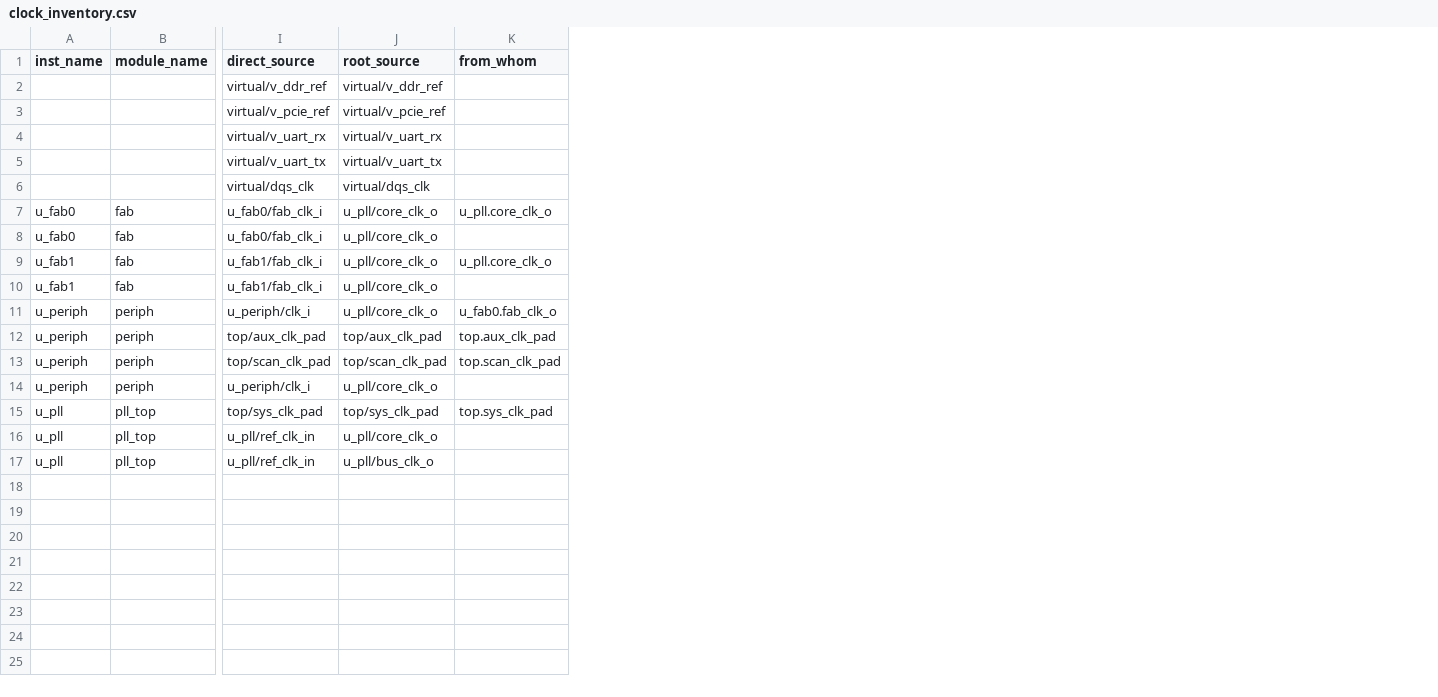
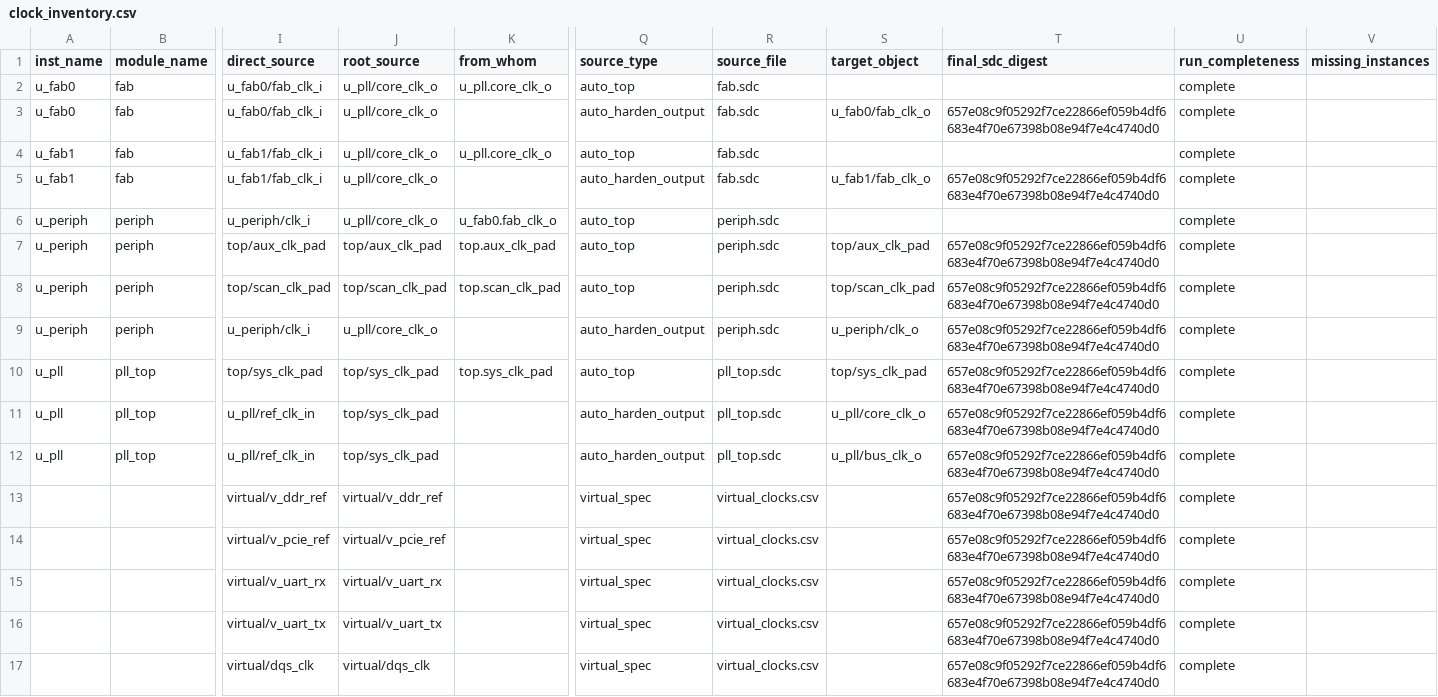
Before and after one commit to HowardSuen/soc_sdc_work, a CSV file: soc_sdc_work/Soc SDC脚本/regression/expected/01/clock_inventory.csv, drawn as a sheet; only a part is shown, gaps mark what is left out; addresses are those after the commit; the diff names each change by its address in the sheet, - before the commit and + after, or states it on an @@ line.

```diff
--- a/soc_sdc_work/Soc SDC脚本/regression/expected/01/clock_inventory.csv
+++ b/soc_sdc_work/Soc SDC脚本/regression/expected/01/clock_inventory.csv
+column Q (source_type), rows 2-12: auto_top | auto_harden_output | auto_top | auto_harden_output | auto_top | auto_top | auto_top | auto_harden_output | auto_top | auto_harden_output | auto_harden_output
+column R (source_file), rows 2-12: fab.sdc | fab.sdc | fab.sdc | fab.sdc | periph.sdc | periph.sdc | periph.sdc | periph.sdc | pll_top.sdc | pll_top.sdc | pll_top.sdc
+column S (target_object), rows 3-12: u_fab0/fab_clk_o |  | u_fab1/fab_clk_o |  | top/aux_clk_pad | top/scan_clk_pad | u_periph/clk_o | top/sys_clk_pad | u_pll/core_clk_o | u_pll/bus_clk_o
+column T (final_sdc_digest), rows 3-12: 657e08c9f05292f7ce22866ef059b4df6683e4f70e67398b08e94f7e4c4740d0 |  | 657e08c9f05292f7ce22866ef059b4df6683e4f70e67398b08e94f7e4c4740d0 |  | 657e08c9f05292f7ce22866ef059b4df6683e4f70e67398b08e94f7e4c4740d0 | 657e08c9f05292f7ce22866ef059b4df6683e4f70e67398b08e94f7e4c4740d0 | 657e08c9f05292f7ce22866ef059b4df6683e4f70e67398b08e94f7e4c4740d0 | 657e08c9f05292f7ce22866ef059b4df6683e4f70e67398b08e94f7e4c4740d0 | 657e08c9f05292f7ce22866ef059b4df6683e4f70e67398b08e94f7e4c4740d0 | 657e08c9f05292f7ce22866ef059b4df6683e4f70e67398b08e94f7e4c4740d0
+column U (run_completeness), rows 2-12: all complete
+column V (missing_instances), empty
-J11 (root_source): u_pll/core_clk_o
+J11 (root_source): top/sys_clk_pad
-J12 (root_source): u_pll/bus_clk_o
+J12 (root_source): top/sys_clk_pad
@@ row 2 moved to row 13: virtual @@
@@ row 3 moved to row 14: virtual @@
@@ row 4 moved to row 15: virtual @@
@@ row 5 moved to row 16: virtual @@
@@ row 6 moved to row 17: virtual @@
```
Also changed, not shown: soc_sdc_work/Soc SDC脚本/regression/expected/03/cov_participation.csv, 32 other files.
